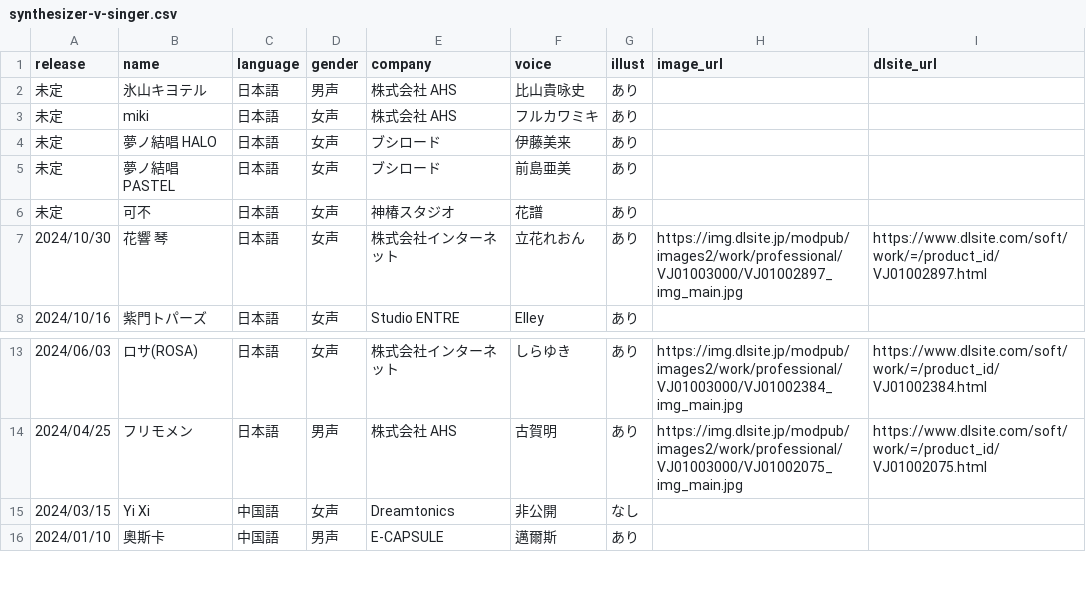
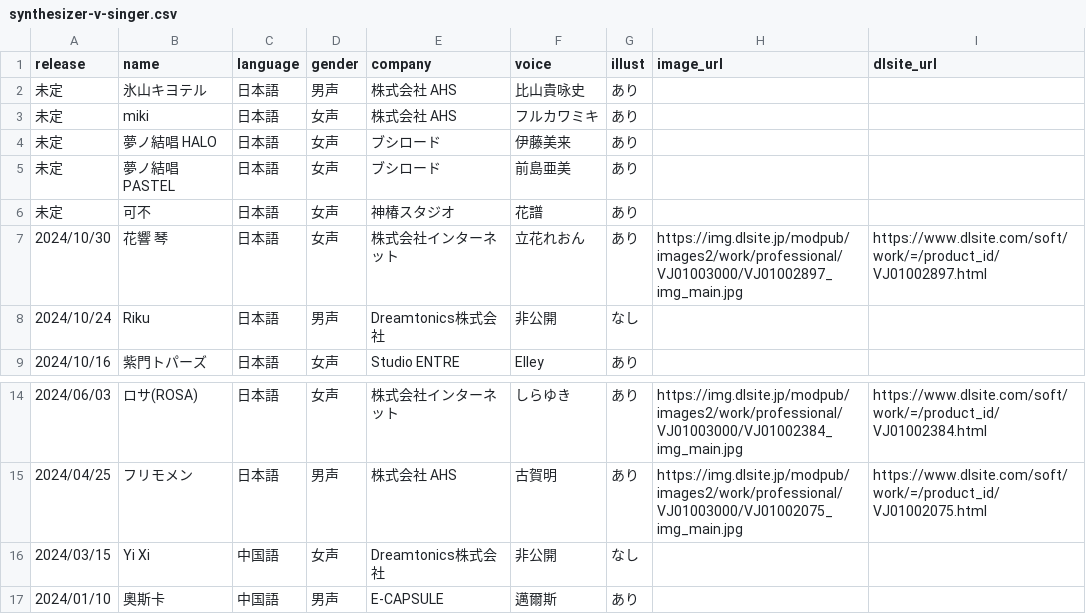
Before and after one commit to ashcolor/ashcolor-blog, a CSV file: content/data/synthesizer-v-singer.csv, drawn as a sheet; only a part is shown, gaps mark what is left out.

```diff
--- a/content/data/synthesizer-v-singer.csv
+++ b/content/data/synthesizer-v-singer.csv
@@ -7,2 +7,3 @@ release,name,language,gender,company,voice,illust,image_url,dlsite_url
 2024/10/30,花響 琴,日本語,女声,株式会社インターネット,立花れおん,あり,https://img.dlsite.jp/modpub/images2/work/professional/VJ01003000/VJ01002897_img_main.jpg,https://www.dlsite.com/soft/work/=/product_id/VJ01002897.html
+2024/10/24,Riku,日本語,男声,Dreamtonics株式会社,非公開,なし,,
 2024/10/16,紫門トパーズ,日本語,女声,Studio ENTRE,Elley,あり,,
@@ -14,3 +15,3 @@ release,name,language,gender,company,voice,illust,image_url,dlsite_url
 2024/04/25,フリモメン,日本語,男声,株式会社 AHS,古賀明,あり,https://img.dlsite.jp/modpub/images2/work/professional/VJ01003000/VJ01002075_img_main.jpg,https://www.dlsite.com/soft/work/=/product_id/VJ01002075.html
-2024/03/15,Yi Xi,中国語,女声,Dreamtonics,非公開,なし,,
+2024/03/15,Yi Xi,中国語,女声,Dreamtonics株式会社,非公開,なし,,
 2024/01/10,奧斯卡,中国語,男声,E-CAPSULE,邁爾斯,あり,,
```
Also changed, not shown: 1 other file.
